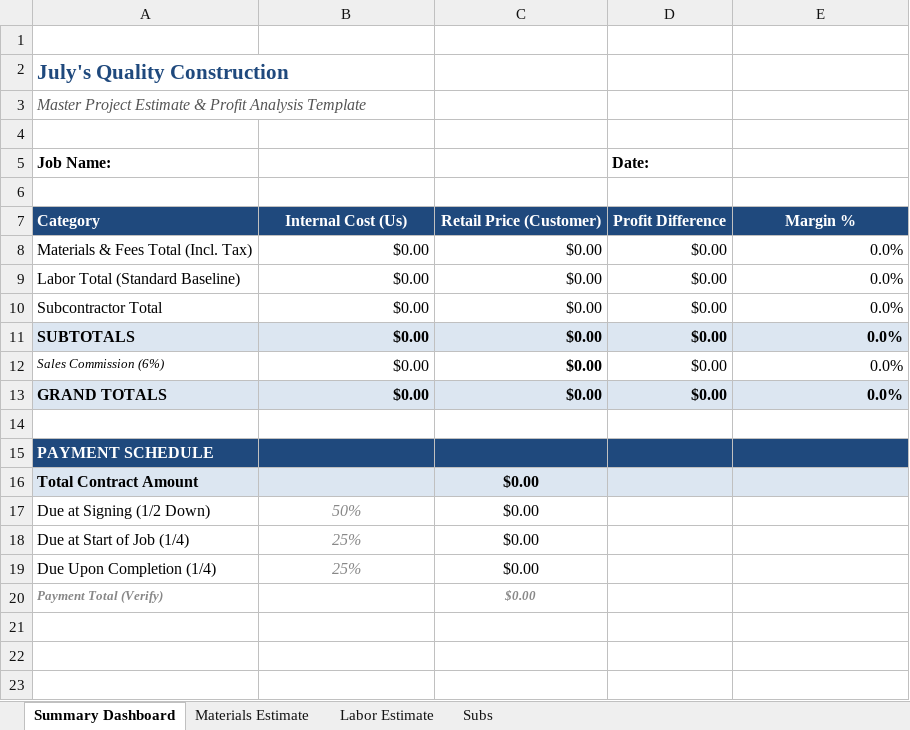
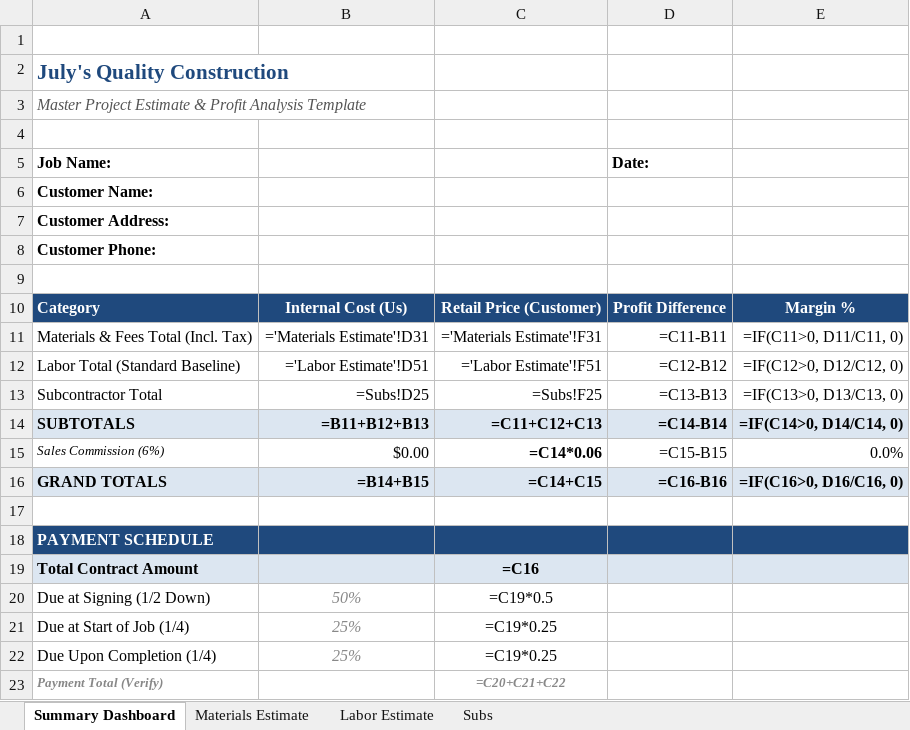
Before and after one commit to joecracker/next-level-proposal, an Excel workbook: Next Level Excel.xlsx, sheet Summary Dashboard, drawn as a sheet; values as stored, in another font and other column widths than the file's, no borders; formulas without a stored value are shown as written; addresses are those after the commit; the diff names each change by its address in the sheet, - before the commit and + after, or states it on an @@ line.

```diff
--- a/Next Level Excel.xlsx (sheet Summary Dashboard)
+++ b/Next Level Excel.xlsx (sheet Summary Dashboard)
+row 6: Customer Name:
+row 7: Customer Address:
+row 8: Customer Phone:
-B11: $0.00
+B11: ='Materials Estimate'!D31
-C11: $0.00
+C11: ='Materials Estimate'!F31
-D11: $0.00
+D11: =C11-B11
-E11: 0.0%
+E11: =IF(C11>0, D11/C11, 0)
-B12: $0.00
+B12: ='Labor Estimate'!D51
-C12: $0.00
+C12: ='Labor Estimate'!F51
-D12: $0.00
+D12: =C12-B12
-E12: 0.0%
+E12: =IF(C12>0, D12/C12, 0)
-B13: $0.00
+B13: =Subs!D25
-C13: $0.00
+C13: =Subs!F25
-D13: $0.00
+D13: =C13-B13
-E13: 0.0%
+E13: =IF(C13>0, D13/C13, 0)
-B14: $0.00
+B14: =B11+B12+B13
-C14: $0.00
+C14: =C11+C12+C13
-D14: $0.00
+D14: =C14-B14
-E14: 0.0%
+E14: =IF(C14>0, D14/C14, 0)
-C15: $0.00
+C15: =C14*0.06
-D15: $0.00
+D15: =C15-B15
-B16: $0.00
+B16: =B14+B15
-C16: $0.00
+C16: =C14+C15
-D16: $0.00
+D16: =C16-B16
-E16: 0.0%
+E16: =IF(C16>0, D16/C16, 0)
-C19: $0.00
+C19: =C16
-C20: $0.00
+C20: =C19*0.5
-C21:C22: $0.00
+C21:C22: =C19*0.25
-C23: $0.00
+C23: =C20+C21+C22
```
Also changed, not shown: sheet Labor Estimate, sheet Materials Estimate, sheet Subs, 2 other files.
